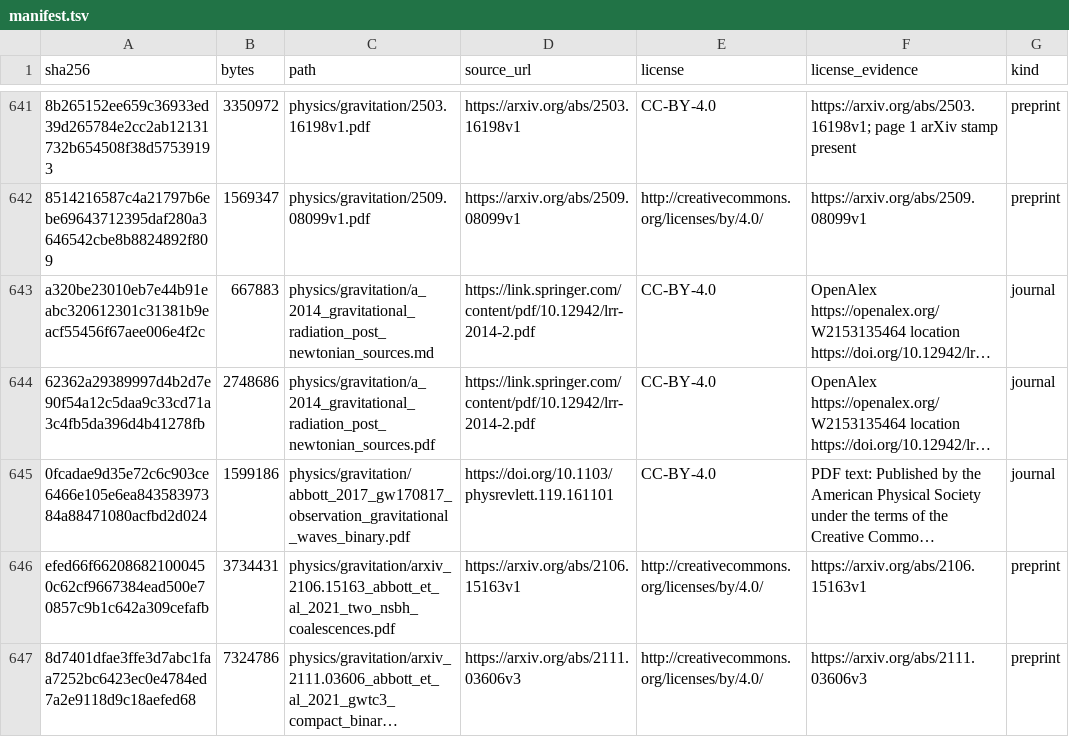
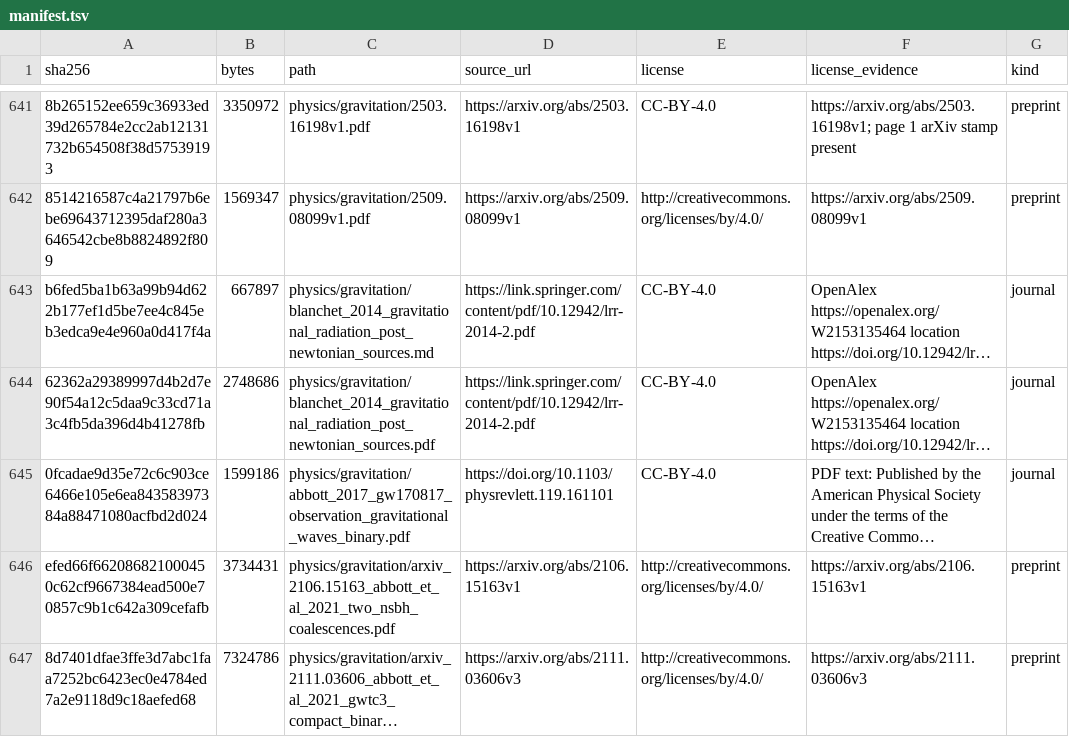
Before and after one commit to Oichkatzelesfrettschen/gororoba-documents-public, a TSV file: manifest.tsv, drawn as a sheet; only a part is shown, gaps mark what is left out; long unchanged cells end in …; the diff names each change by its address in the sheet, - before the commit and + after, or states it on an @@ line.

Commit message:
physics: name the Blanchet 2014 review by its author
The file name took the trailing initial of the family-first citation
"Luc Blanchet A"; the PDF keeps its bytes and sha256, and the
transcription header names the renamed PDF.

```diff
--- a/manifest.tsv
+++ b/manifest.tsv
-A643 (sha256): a320be23010eb7e44b91eabc320612301c31381b9eacf55456f67aee006e4f2c
+A643 (sha256): b6fed5ba1b63a99b94d622b177ef1d5be7ee4c845eb3edca9e4e960a0d417f4a
-B643 (bytes): 667883
+B643 (bytes): 667897
-C643 (path): physics/gravitation/a_2014_gravitational_radiation_post_newtonian_sources.md
+C643 (path): physics/gravitation/blanchet_2014_gravitational_radiation_post_newtonian_sources.md
-C644 (path): physics/gravitation/a_2014_gravitational_radiation_post_newtonian_sources.pdf
+C644 (path): physics/gravitation/blanchet_2014_gravitational_radiation_post_newtonian_sources.pdf
```
Also changed, not shown: 2 other files.
